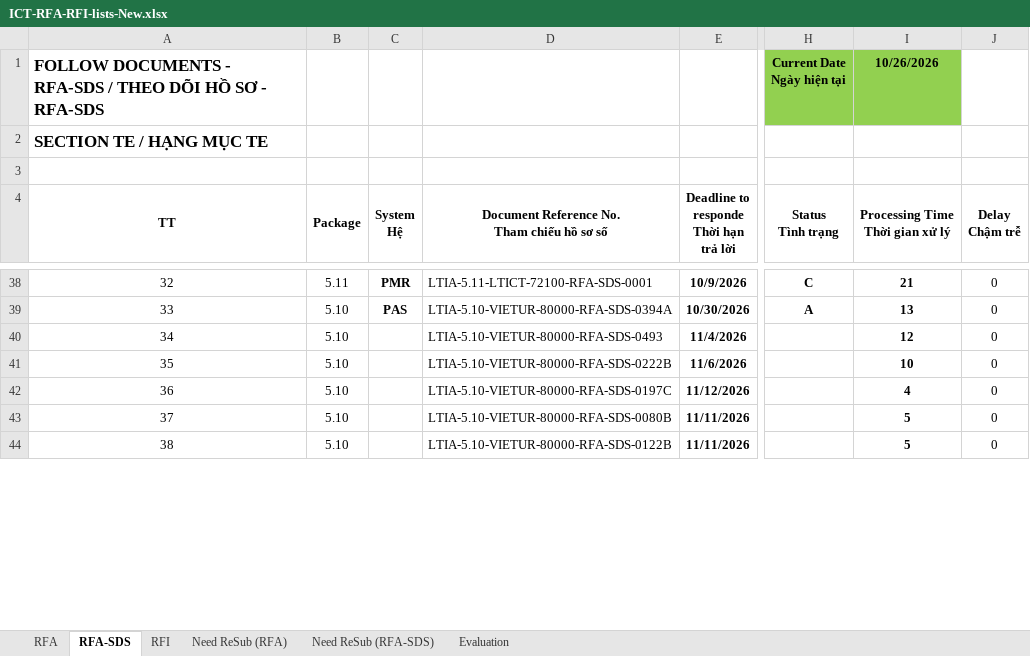
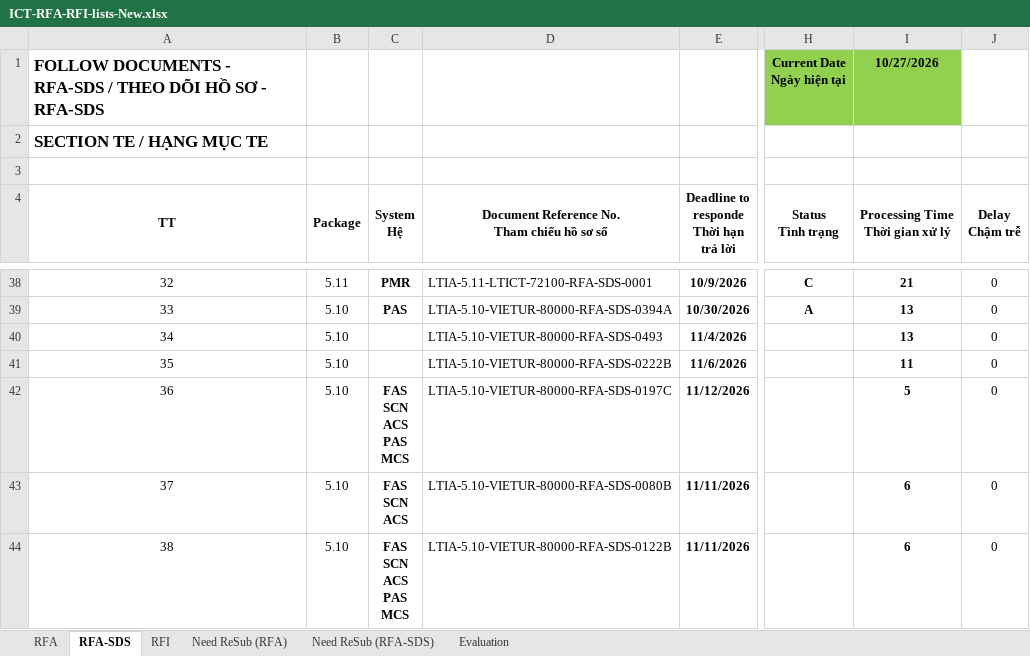
Before and after one commit to Shi-49-94-444-4444/ltia-ict-dashboard, an Excel workbook: ICT-RFA-RFI-lists-New.xlsx, sheet RFA-SDS, drawn as a sheet; only a part is shown, gaps mark what is left out; values as stored, in another font and other column widths than the file's, no borders; conditional formats not drawn; ↵ is a line break in a cell; the diff covers the shown part only; the diff names each change by its address in the sheet, - before the commit and + after, or states it on an @@ line.

```diff
--- a/ICT-RFA-RFI-lists-New.xlsx (sheet RFA-SDS)
+++ b/ICT-RFA-RFI-lists-New.xlsx (sheet RFA-SDS)
-I1 (Processing Time Thời gian xử lý): 10/26/2026
+I1 (Processing Time Thời gian xử lý): 10/27/2026
-I40 (Processing Time Thời gian xử lý): 12
+I40 (Processing Time Thời gian xử lý): 13
-I41 (Processing Time Thời gian xử lý): 10
+I41 (Processing Time Thời gian xử lý): 11
-C42 (System Hệ): (empty)
+C42 (System Hệ): FAS ↵ SCN ↵ ACS ↵ PAS ↵ MCS
-I42 (Processing Time Thời gian xử lý): 4
+I42 (Processing Time Thời gian xử lý): 5
-C43 (System Hệ): (empty)
+C43 (System Hệ): FAS ↵ SCN ↵ ACS
-I43:I44 (Processing Time Thời gian xử lý): 5
+I43:I44 (Processing Time Thời gian xử lý): 6
-C44 (System Hệ): (empty)
+C44 (System Hệ): FAS ↵ SCN ↵ ACS ↵ PAS ↵ MCS
```
Also changed, not shown: 4 added rows, 1 removed row and 34 edited cells elsewhere in this sheet, sheet Need ReSub (RFA-SDS), sheet RFA, sheet RFI, sheet Evaluation, formulas that keep their value, 1 other file.
